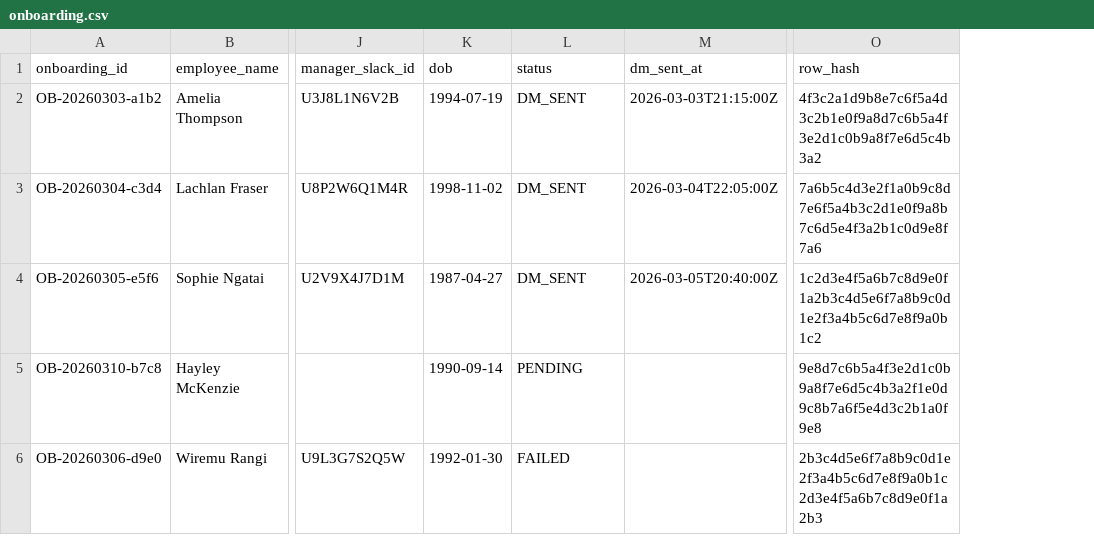
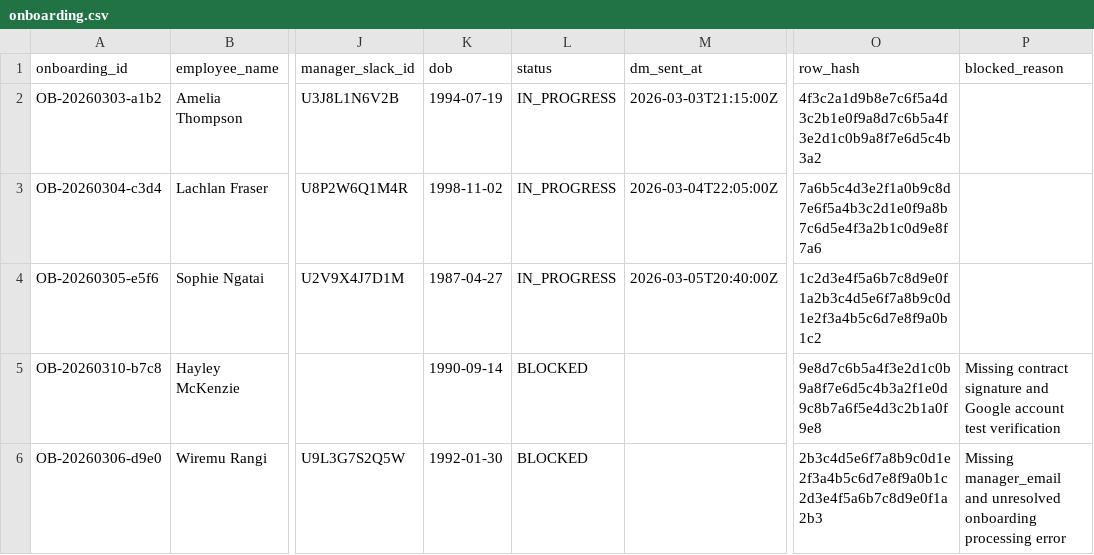
Before and after one commit to sallymayjob/hrautomation, a CSV file: sheets/onboarding.csv, drawn as a sheet; only a part is shown, gaps mark what is left out; the diff names each change by its address in the sheet, - before the commit and + after, or states it on an @@ line.

Commit message:
Add onboarding phase gates and blocked status workflow

```diff
--- a/sheets/onboarding.csv
+++ b/sheets/onboarding.csv
+column P (blocked_reason), rows 5-6: Missing contract signature and Google account test verification | Missing manager_email and unresolved onboarding processing error
-L2:L4 (status): DM_SENT
+L2:L4 (status): IN_PROGRESS
-L5 (status): PENDING
+L5 (status): BLOCKED
-L6 (status): FAILED
+L6 (status): BLOCKED
```
Also changed, not shown: 8 other files.
